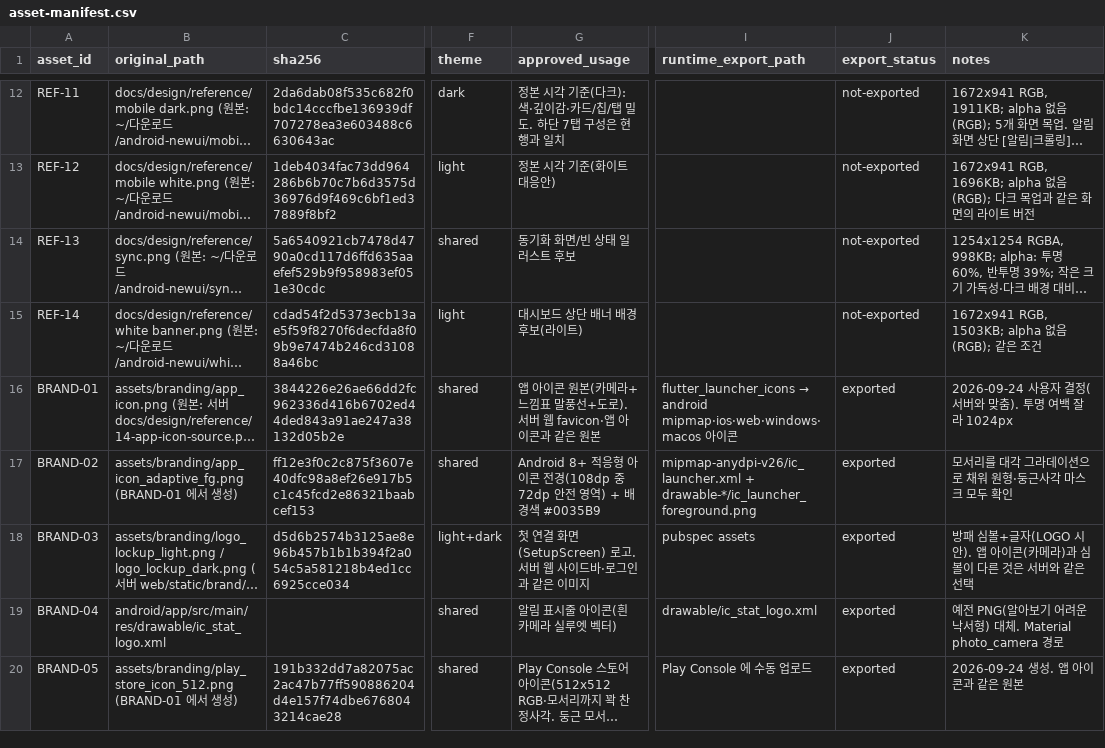
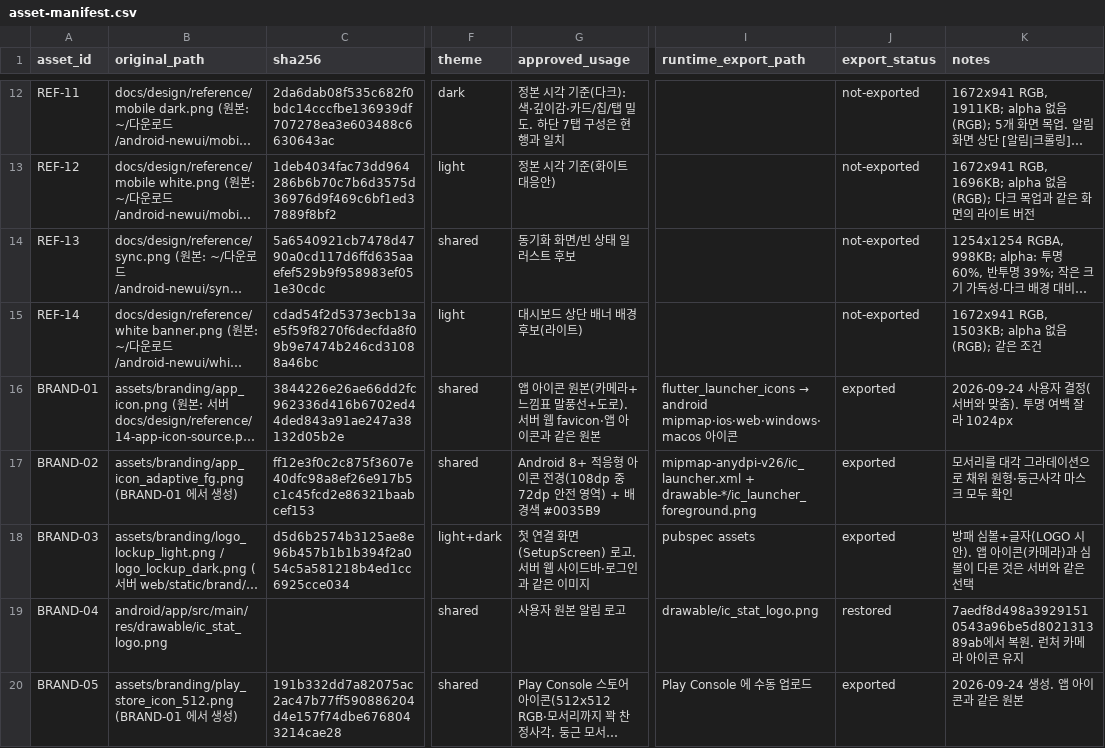
Before and after one commit to Fentanest/safetyreport-mobile, a CSV file: docs/design/asset-manifest.csv, drawn as a sheet; only a part is shown, gaps mark what is left out; long unchanged cells end in …; the diff names each change by its address in the sheet, - before the commit and + after, or states it on an @@ line.

```diff
--- a/docs/design/asset-manifest.csv
+++ b/docs/design/asset-manifest.csv
-B19 (original_path): android/app/src/main/res/drawable/ic_stat_logo.xml
+B19 (original_path): android/app/src/main/res/drawable/ic_stat_logo.png
-G19 (approved_usage): 알림 표시줄 아이콘(흰 카메라 실루엣 벡터)
+G19 (approved_usage): 사용자 원본 알림 로고
-I19 (runtime_export_path): drawable/ic_stat_logo.xml
+I19 (runtime_export_path): drawable/ic_stat_logo.png
-J19 (export_status): exported
+J19 (export_status): restored
-K19 (notes): 예전 PNG(알아보기 어려운 낙서형) 대체. Material photo_camera 경로
+K19 (notes): 7aedf8d498a39291510543a96be5d802131389ab에서 복원. 런처 카메라 아이콘 유지
```
Also changed, not shown: 15 other files.
